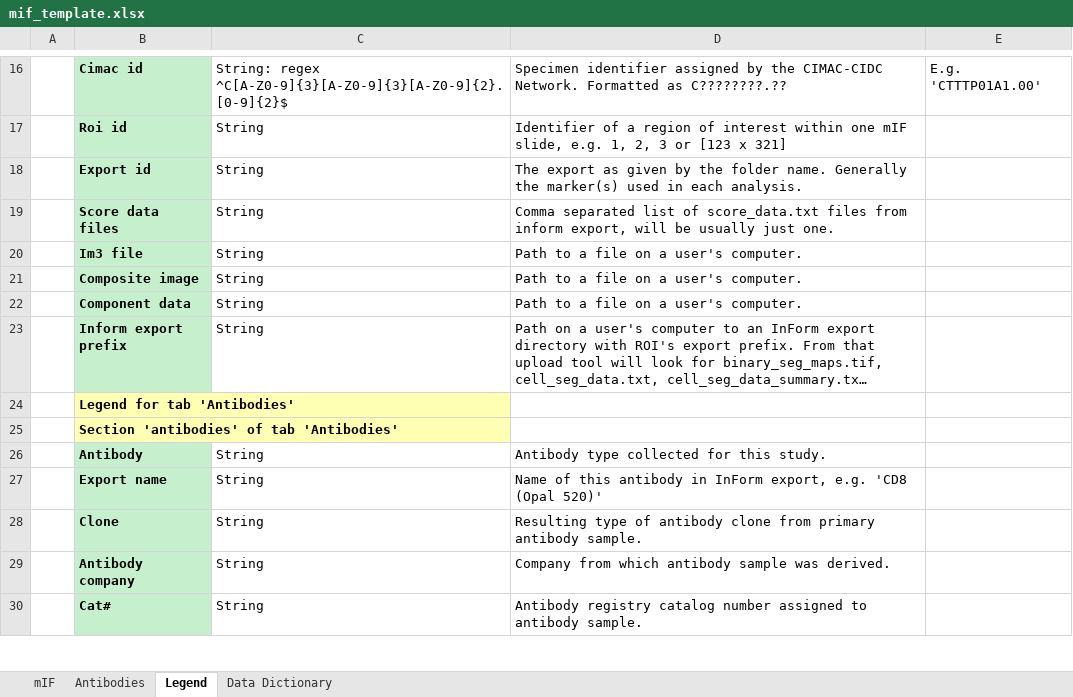
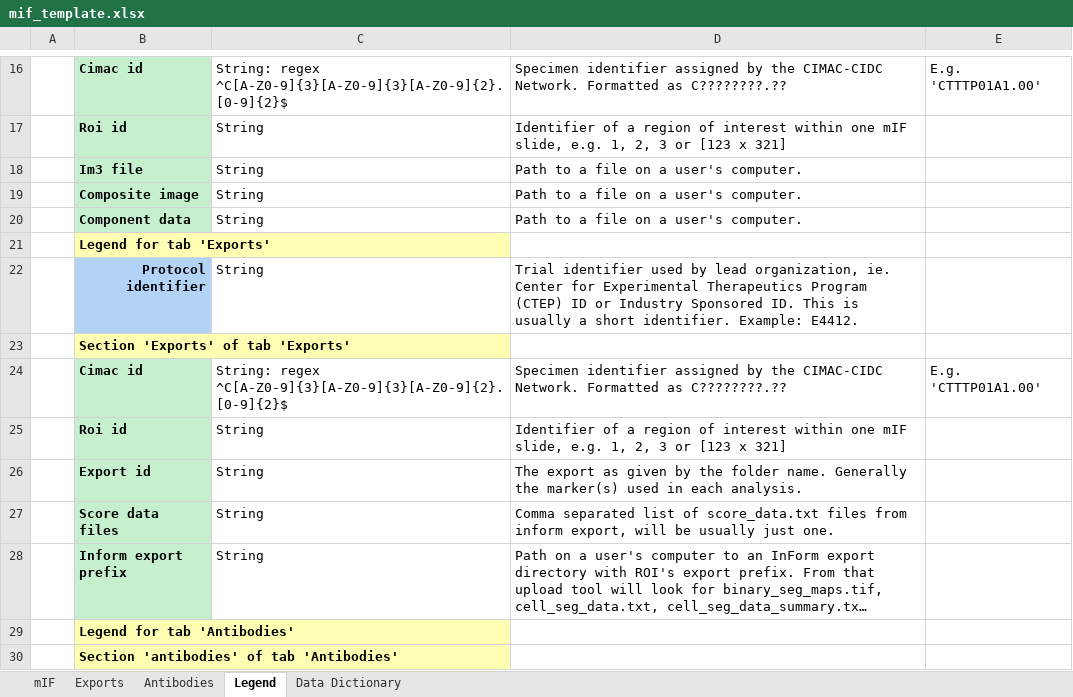
Before and after one commit to CIMAC-CIDC/cidc-schemas, an Excel workbook: template_examples/mif_template.xlsx, sheet Legend, drawn as a sheet; only a part is shown, gaps mark what is left out; the shorter side is filled out with more unchanged rows; long unchanged cells end in …; values as stored, in another font and other column widths than the file's, no borders; the diff names each change by its address in the sheet, - before the commit and + after, or states it on an @@ line.

Commit message:
Refigure mIF template to use separate sheets for ROI and Export level information

```diff
--- a/template_examples/mif_template.xlsx (sheet Legend)
+++ b/template_examples/mif_template.xlsx (sheet Legend)
+sheet tab: Exports
+row 21:  | Legend for tab 'Exports'
+row 22:  | Protocol identifier | String | Trial identifier used by lead organization, ie. Center for Experimental Therapeutics Program (CTEP) ID or Industry Sponsored ID. This is usually a short identifier. Example: E4412.
+row 23:  | Section 'Exports' of tab 'Exports'
+row 24:  | Cimac id | String: regex ^C[A-Z0-9]{3}[A-Z0-9]{3}[A-Z0-9]{2}.[0-9]{2}$ | Specimen identifier assigned by the CIMAC-CIDC Network. Formatted as C????????.?? | E.g. 'CTTTP01A1.00'
+row 25:  | Roi id | String | Identifier of a region of interest within one mIF slide, e.g. 1, 2, 3 or [123 x 321]
@@ row 18 moved to row 26: Export id @@
@@ row 19 moved to row 27: Score data files @@
```
Also changed, not shown: sheet mIF, 7 other files.
